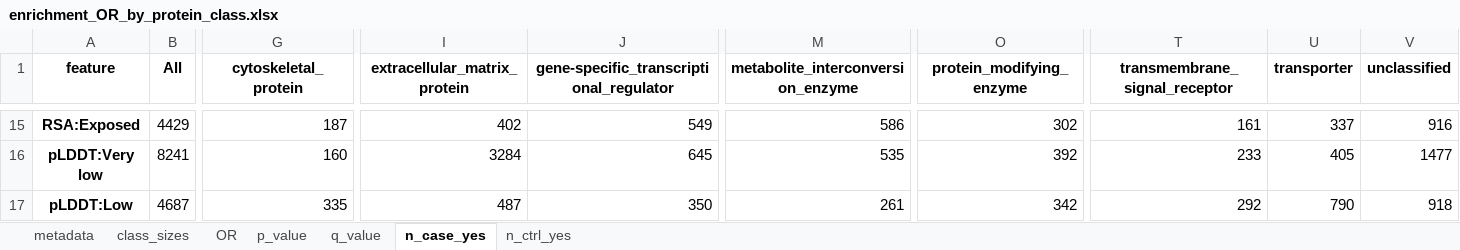
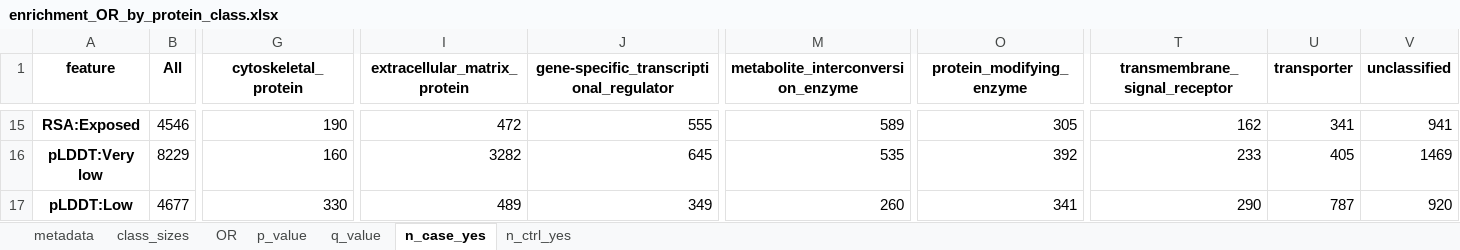
Before and after one commit to broadinstitute/missense-pfes, an Excel workbook: results/enrichment_OR_by_protein_class.xlsx, sheet n_case_yes, drawn as a sheet; only a part is shown, gaps mark what is left out; values as stored, in another font and other column widths than the file's, no borders; the diff covers the shown part only; the diff names each change by its address in the sheet, - before the commit and + after, or states it on an @@ line.

```diff
--- a/results/enrichment_OR_by_protein_class.xlsx (sheet n_case_yes)
+++ b/results/enrichment_OR_by_protein_class.xlsx (sheet n_case_yes)
-B15 (All): 4429
+B15 (All): 4546
-G15 (cytoskeletal_protein): 187
+G15 (cytoskeletal_protein): 190
-I15 (extracellular_matrix_protein): 402
+I15 (extracellular_matrix_protein): 472
-J15: 549
+J15: 555
-M15: 586
+M15: 589
-O15 (protein_modifying_enzyme): 302
+O15 (protein_modifying_enzyme): 305
-T15 (transmembrane_signal_receptor): 161
+T15 (transmembrane_signal_receptor): 162
-U15 (transporter): 337
+U15 (transporter): 341
-V15 (unclassified): 916
+V15 (unclassified): 941
-B16 (All): 8241
+B16 (All): 8229
-I16 (extracellular_matrix_protein): 3284
+I16 (extracellular_matrix_protein): 3282
-V16 (unclassified): 1477
+V16 (unclassified): 1469
-B17 (All): 4687
+B17 (All): 4677
-G17 (cytoskeletal_protein): 335
+G17 (cytoskeletal_protein): 330
-I17 (extracellular_matrix_protein): 487
+I17 (extracellular_matrix_protein): 489
-J17: 350
+J17: 349
-M17: 261
+M17: 260
-O17 (protein_modifying_enzyme): 342
+O17 (protein_modifying_enzyme): 341
-T17 (transmembrane_signal_receptor): 292
+T17 (transmembrane_signal_receptor): 290
-U17 (transporter): 790
+U17 (transporter): 787
-V17 (unclassified): 918
+V17 (unclassified): 920
```
Also changed, not shown: 2 added rows, 2 removed rows and 114 edited cells elsewhere in this sheet, sheet q_value, sheet OR, sheet p_value, sheet n_ctrl_yes, 8 other files.
